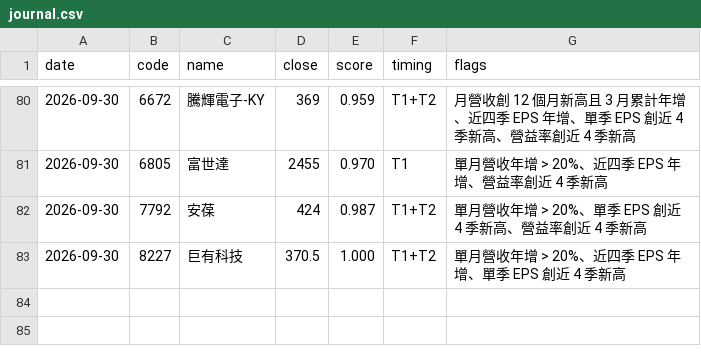
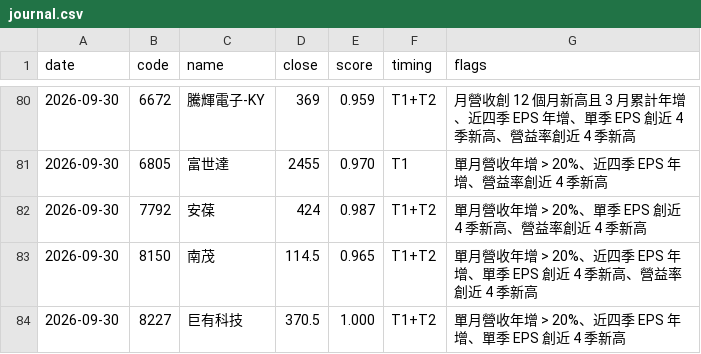
Before and after one commit to metallicatw/tw-six-metrics, a CSV file: data/chipflow/journal.csv, drawn as a sheet; only a part is shown, gaps mark what is left out.

```diff
--- a/data/chipflow/journal.csv
+++ b/data/chipflow/journal.csv
@@ -82,2 +82,3 @@ date,code,name,close,score,timing,flags
 2026-09-30,7792,安葆,424,0.987,T1+T2,單月營收年增 > 20%、單季 EPS 創近 4 季新高、營益率創近 4 季新高
+2026-09-30,8150,南茂,114.5,0.965,T1+T2,單月營收年增 > 20%、近四季 EPS 年增、單季 EPS 創近 4 季新高、營益率創近 4 季新高
 2026-09-30,8227,巨有科技,370.5,1.000,T1+T2,單月營收年增 > 20%、近四季 EPS 年增、單季 EPS 創近 4 季新高
```
Also changed, not shown: data/aipick/talks/index.csv, data/market/twse_balance/115Q2.csv, 12 other files.
